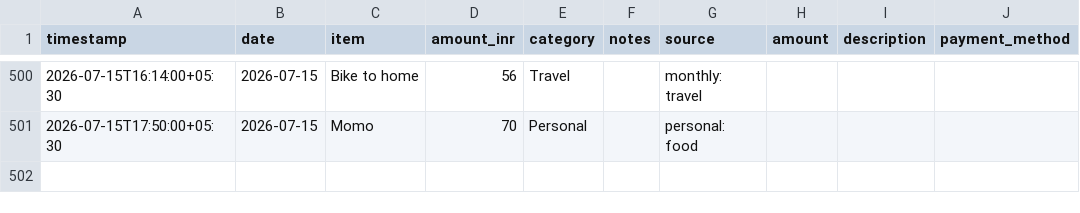
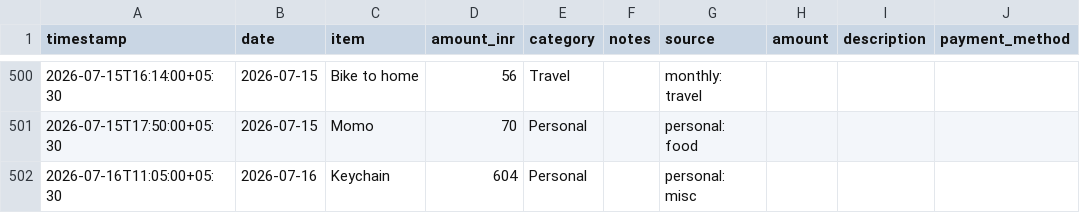
Before and after one commit to Sukrittt/envelope, a CSV file: productivity/expenses.csv, drawn as a sheet; only a part is shown, gaps mark what is left out; the diff names each change by its address in the sheet, - before the commit and + after, or states it on an @@ line.

```diff
--- a/productivity/expenses.csv
+++ b/productivity/expenses.csv
+row 502: 2026-07-16T11:05:00+05:30 | 2026-07-16 | Keychain | 604 | Personal |  | personal: misc
```
Also changed, not shown: data/expenses.csv, public/productivity/expenses.csv, 1 other file.
